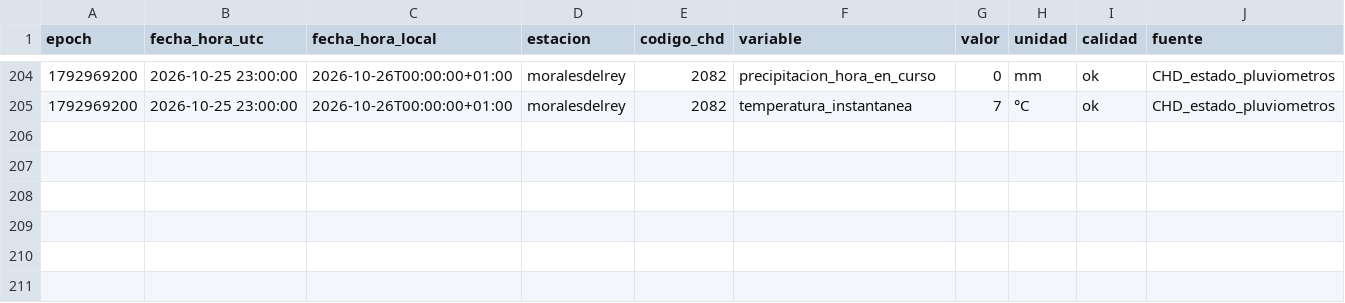
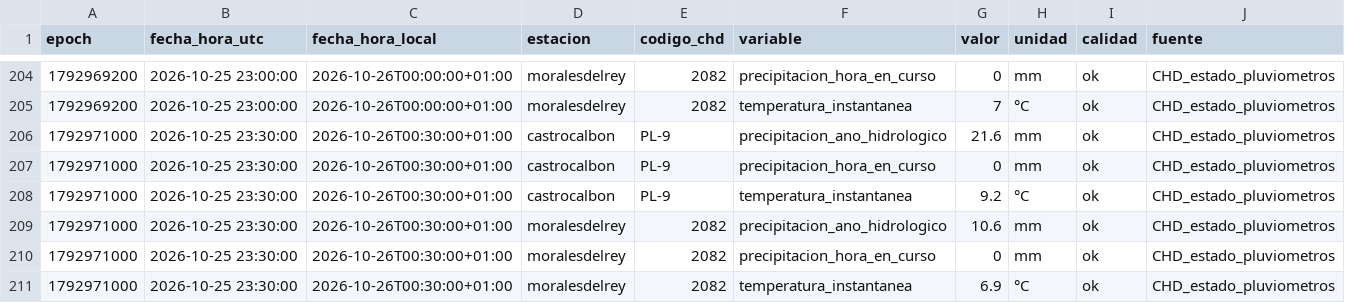
Before and after one commit to ValledelEria/Meteo_Valle_del_Eria, a CSV file: datos/observaciones_chd.csv, drawn as a sheet; only a part is shown, gaps mark what is left out; the diff names each change by its address in the sheet, - before the commit and + after, or states it on an @@ line.

```diff
--- a/datos/observaciones_chd.csv
+++ b/datos/observaciones_chd.csv
+row 206: 1792971000 | 2026-10-25 23:30:00 | 2026-10-26T00:30:00+01:00 | castrocalbon | PL-9 | precipitacion_ano_hidrologico | 21.6 | mm | ok | CHD_estado_pluviometros
+row 207: 1792971000 | 2026-10-25 23:30:00 | 2026-10-26T00:30:00+01:00 | castrocalbon | PL-9 | precipitacion_hora_en_curso | 0 | mm | ok | CHD_estado_pluviometros
+row 208: 1792971000 | 2026-10-25 23:30:00 | 2026-10-26T00:30:00+01:00 | castrocalbon | PL-9 | temperatura_instantanea | 9.2 | °C | ok | CHD_estado_pluviometros
+row 209: 1792971000 | 2026-10-25 23:30:00 | 2026-10-26T00:30:00+01:00 | moralesdelrey | 2082 | precipitacion_ano_hidrologico | 10.6 | mm | ok | CHD_estado_pluviometros
+row 210: 1792971000 | 2026-10-25 23:30:00 | 2026-10-26T00:30:00+01:00 | moralesdelrey | 2082 | precipitacion_hora_en_curso | 0 | mm | ok | CHD_estado_pluviometros
+row 211: 1792971000 | 2026-10-25 23:30:00 | 2026-10-26T00:30:00+01:00 | moralesdelrey | 2082 | temperatura_instantanea | 6.9 | °C | ok | CHD_estado_pluviometros
```
Also changed, not shown: 1 other file.
